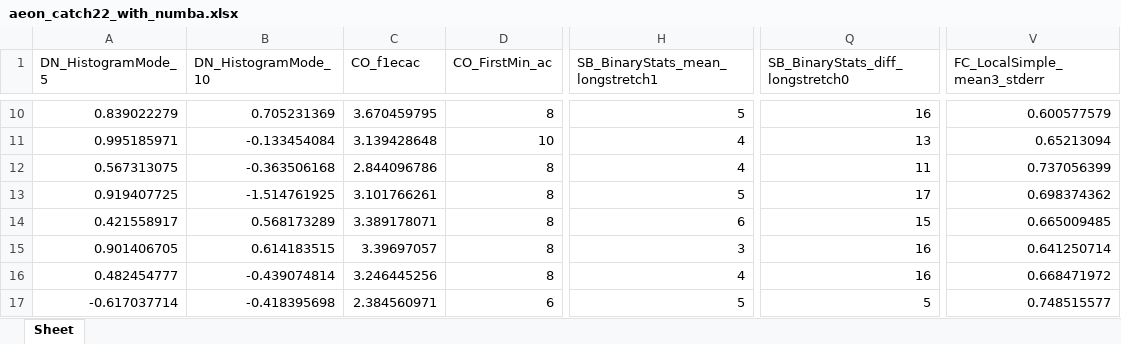
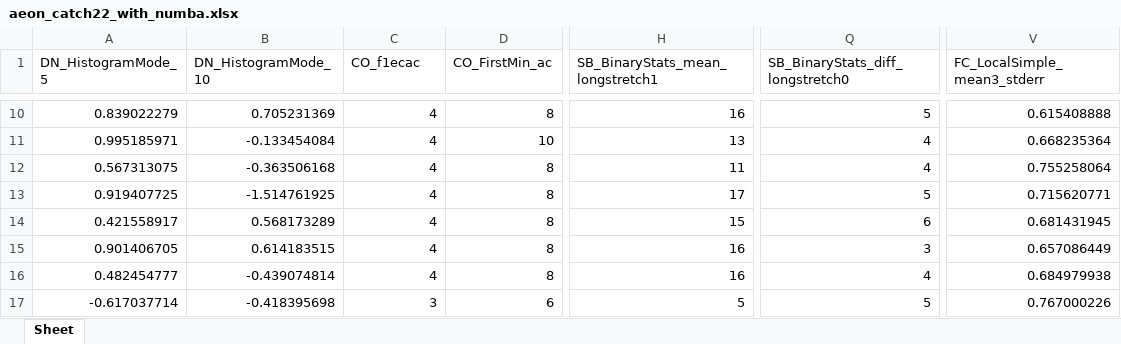
Before and after one commit to time-series-machine-learning/tsml-eval, an Excel workbook: tsml_eval/_wip/catch22/aeon_catch22_with_numba.xlsx, sheet Sheet, drawn as a sheet; only a part is shown, gaps mark what is left out; values as stored, in another font and other column widths than the file's, no cell formats; the diff covers the shown part only; the diff names each change by its address in the sheet, - before the commit and + after, or states it on an @@ line.

Commit message:
Completely Fixed _FC_Local_Simple_mean3_stderr, however _co_f1.. has an autocorrelation error again

```diff
--- a/tsml_eval/_wip/catch22/aeon_catch22_with_numba.xlsx (sheet Sheet)
+++ b/tsml_eval/_wip/catch22/aeon_catch22_with_numba.xlsx (sheet Sheet)
-C10 (CO_f1ecac): 3.670459795
+C10 (CO_f1ecac): 4
-H10 (SB_BinaryStats_mean_longstretch1): 5
+H10 (SB_BinaryStats_mean_longstretch1): 16
-Q10 (SB_BinaryStats_diff_longstretch0): 16
+Q10 (SB_BinaryStats_diff_longstretch0): 5
-V10 (FC_LocalSimple_mean3_stderr): 0.600577579
+V10 (FC_LocalSimple_mean3_stderr): 0.615408888
-C11 (CO_f1ecac): 3.139428648
+C11 (CO_f1ecac): 4
-H11 (SB_BinaryStats_mean_longstretch1): 4
+H11 (SB_BinaryStats_mean_longstretch1): 13
-Q11 (SB_BinaryStats_diff_longstretch0): 13
+Q11 (SB_BinaryStats_diff_longstretch0): 4
-V11 (FC_LocalSimple_mean3_stderr): 0.65213094
+V11 (FC_LocalSimple_mean3_stderr): 0.668235364
-C12 (CO_f1ecac): 2.844096786
+C12 (CO_f1ecac): 4
-H12 (SB_BinaryStats_mean_longstretch1): 4
+H12 (SB_BinaryStats_mean_longstretch1): 11
-Q12 (SB_BinaryStats_diff_longstretch0): 11
+Q12 (SB_BinaryStats_diff_longstretch0): 4
-V12 (FC_LocalSimple_mean3_stderr): 0.737056399
+V12 (FC_LocalSimple_mean3_stderr): 0.755258064
-C13 (CO_f1ecac): 3.101766261
+C13 (CO_f1ecac): 4
-H13 (SB_BinaryStats_mean_longstretch1): 5
+H13 (SB_BinaryStats_mean_longstretch1): 17
-Q13 (SB_BinaryStats_diff_longstretch0): 17
+Q13 (SB_BinaryStats_diff_longstretch0): 5
-V13 (FC_LocalSimple_mean3_stderr): 0.698374362
+V13 (FC_LocalSimple_mean3_stderr): 0.715620771
-C14 (CO_f1ecac): 3.389178071
+C14 (CO_f1ecac): 4
-H14 (SB_BinaryStats_mean_longstretch1): 6
+H14 (SB_BinaryStats_mean_longstretch1): 15
-Q14 (SB_BinaryStats_diff_longstretch0): 15
+Q14 (SB_BinaryStats_diff_longstretch0): 6
-V14 (FC_LocalSimple_mean3_stderr): 0.665009485
+V14 (FC_LocalSimple_mean3_stderr): 0.681431945
-C15 (CO_f1ecac): 3.39697057
+C15 (CO_f1ecac): 4
-H15 (SB_BinaryStats_mean_longstretch1): 3
+H15 (SB_BinaryStats_mean_longstretch1): 16
-Q15 (SB_BinaryStats_diff_longstretch0): 16
+Q15 (SB_BinaryStats_diff_longstretch0): 3
-V15 (FC_LocalSimple_mean3_stderr): 0.641250714
+V15 (FC_LocalSimple_mean3_stderr): 0.657086449
-C16 (CO_f1ecac): 3.246445256
+C16 (CO_f1ecac): 4
-H16 (SB_BinaryStats_mean_longstretch1): 4
+H16 (SB_BinaryStats_mean_longstretch1): 16
-Q16 (SB_BinaryStats_diff_longstretch0): 16
+Q16 (SB_BinaryStats_diff_longstretch0): 4
-V16 (FC_LocalSimple_mean3_stderr): 0.668471972
+V16 (FC_LocalSimple_mean3_stderr): 0.684979938
-C17 (CO_f1ecac): 2.384560971
+C17 (CO_f1ecac): 3
-V17 (FC_LocalSimple_mean3_stderr): 0.748515577
+V17 (FC_LocalSimple_mean3_stderr): 0.767000226
```
Also changed, not shown: 230 edited cells elsewhere in this sheet, cell formats, tsml_eval/_wip/catch22/pycatch22_catch22_ipd.xlsx, 3 other files.
